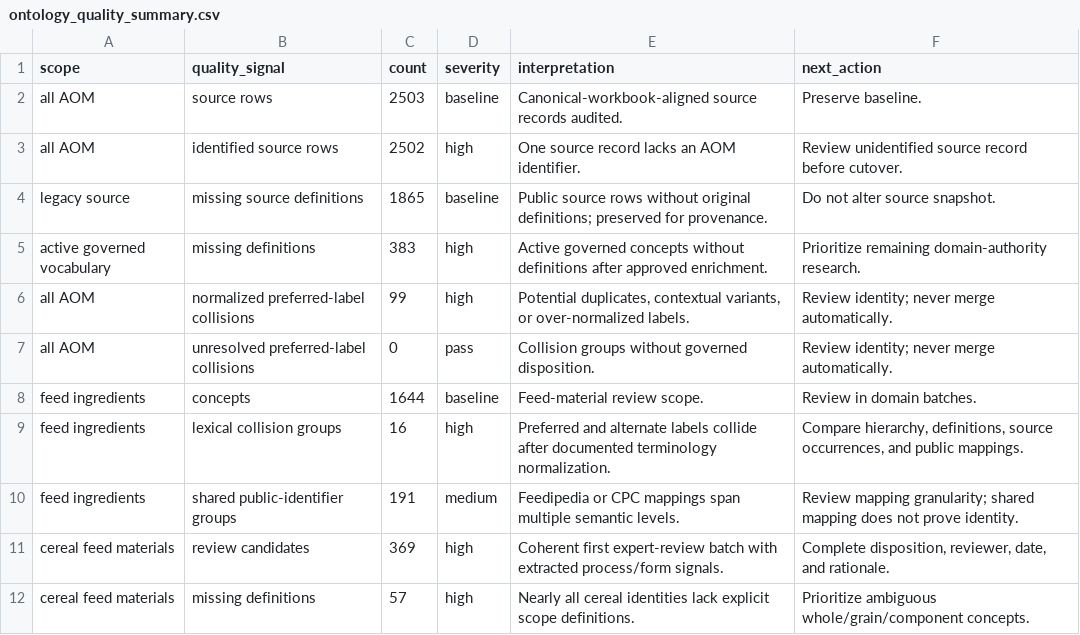
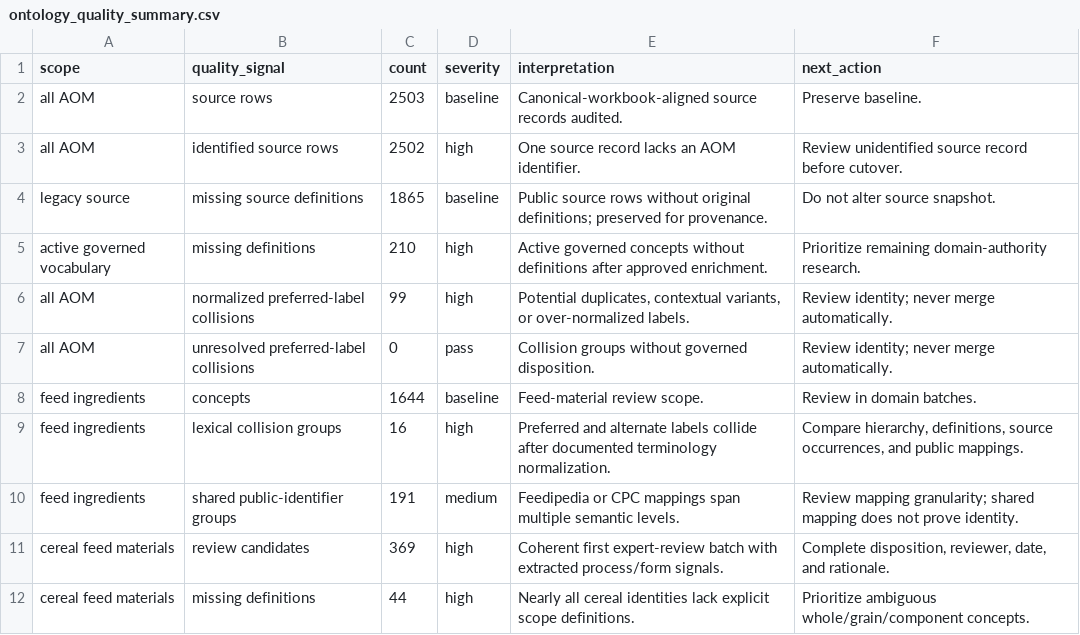
Before and after one commit to ERAgriculture/era-aom, a CSV file: review/livestock-v4/ontology_quality_summary.csv, drawn as a sheet.

```diff
--- a/review/livestock-v4/ontology_quality_summary.csv
+++ b/review/livestock-v4/ontology_quality_summary.csv
@@ -4,3 +4,3 @@ all AOM,identified source rows,2502,high,One source record lacks an AOM identifi
 legacy source,missing source definitions,1865,baseline,Public source rows without original definitions; preserved for provenance.,Do not alter source snapshot.
-active governed vocabulary,missing definitions,383,high,Active governed concepts without definitions after approved enrichment.,Prioritize remaining domain-authority research.
+active governed vocabulary,missing definitions,210,high,Active governed concepts without definitions after approved enrichment.,Prioritize remaining domain-authority research.
 all AOM,normalized preferred-label collisions,99,high,"Potential duplicates, contextual variants, or over-normalized labels.",Review identity; never merge automatically.
@@ -11,2 +11,2 @@ feed ingredients,shared public-identifier groups,191,medium,Feedipedia or CPC ma
 cereal feed materials,review candidates,369,high,Coherent first expert-review batch with extracted process/form signals.,"Complete disposition, reviewer, date, and rationale."
-cereal feed materials,missing definitions,57,high,Nearly all cereal identities lack explicit scope definitions.,Prioritize ambiguous whole/grain/component concepts.
+cereal feed materials,missing definitions,44,high,Nearly all cereal identities lack explicit scope definitions.,Prioritize ambiguous whole/grain/component concepts.
```
Also changed, not shown: review/livestock-v4/cereal_feed_material_review.csv, 23 other files.
